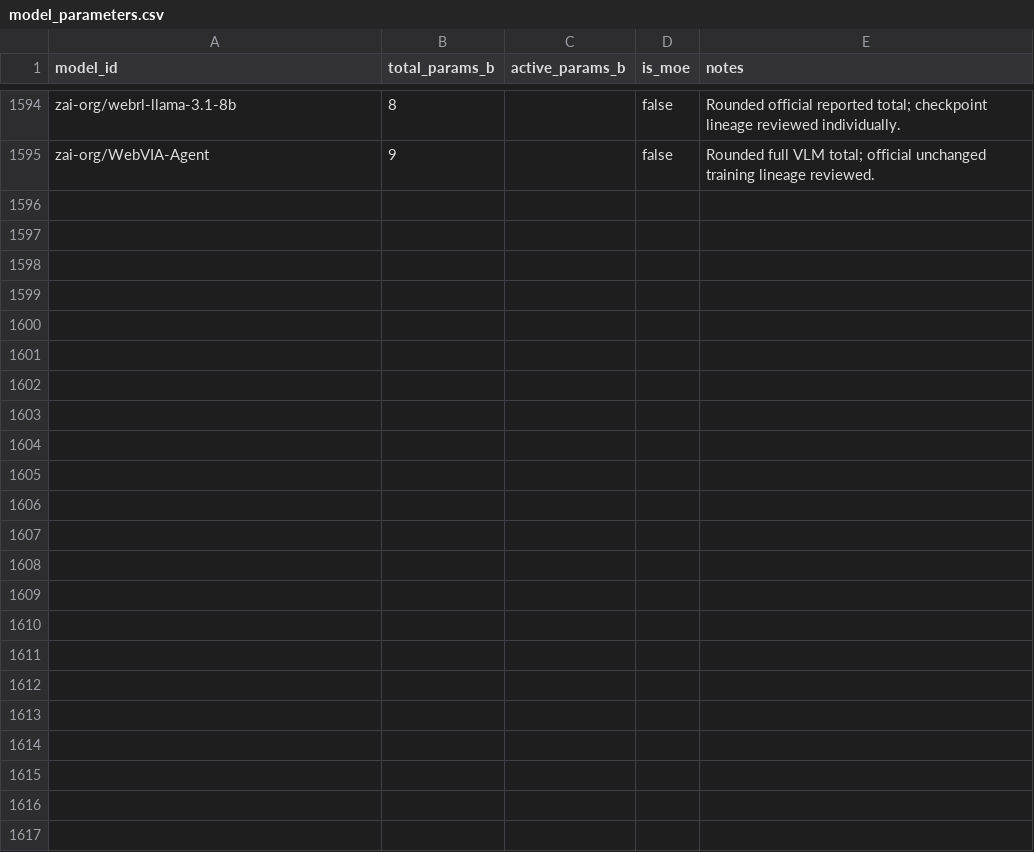
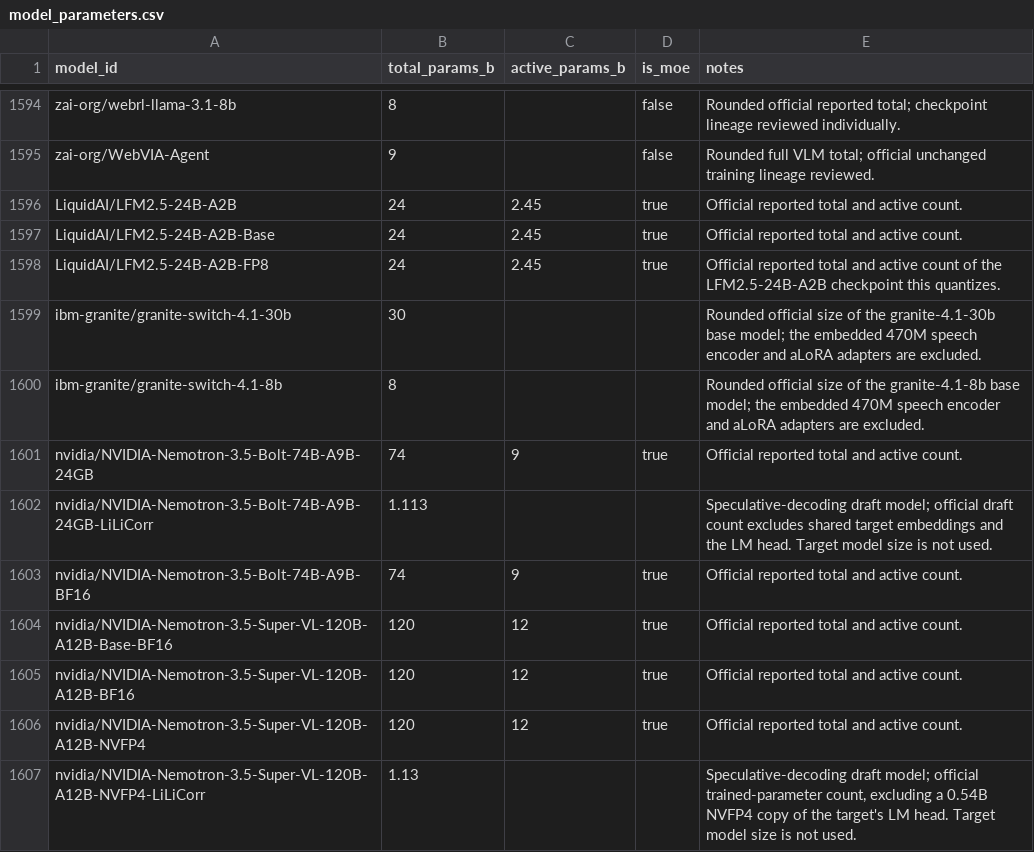
Before and after one commit to Interconnects-AI/tracked-models, a CSV file: metadata/model_parameters.csv, drawn as a sheet; only a part is shown, gaps mark what is left out; the diff names each change by its address in the sheet, - before the commit and + after, or states it on an @@ line.

```diff
--- a/metadata/model_parameters.csv
+++ b/metadata/model_parameters.csv
+row 1596: LiquidAI/LFM2.5-24B-A2B | 24 | 2.45 | true | Official reported total and active count.
+row 1597: LiquidAI/LFM2.5-24B-A2B-Base | 24 | 2.45 | true | Official reported total and active count.
+row 1598: LiquidAI/LFM2.5-24B-A2B-FP8 | 24 | 2.45 | true | Official reported total and active count of the LFM2.5-24B-A2B checkpoint this quantizes.
+row 1599: ibm-granite/granite-switch-4.1-30b | 30 |  |  | Rounded official size of the granite-4.1-30b base model; the embedded 470M speech encoder and aLoRA adapters are excluded.
+row 1600: ibm-granite/granite-switch-4.1-8b | 8 |  |  | Rounded official size of the granite-4.1-8b base model; the embedded 470M speech encoder and aLoRA adapters are excluded.
+row 1601: nvidia/NVIDIA-Nemotron-3.5-Bolt-74B-A9B-24GB | 74 | 9 | true | Official reported total and active count.
+row 1602: nvidia/NVIDIA-Nemotron-3.5-Bolt-74B-A9B-24GB-LiLiCorr | 1.113 |  |  | Speculative-decoding draft model; official draft count excludes shared target embeddings and the LM head. Target model size is not used.
+row 1603: nvidia/NVIDIA-Nemotron-3.5-Bolt-74B-A9B-BF16 | 74 | 9 | true | Official reported total and active count.
+row 1604: nvidia/NVIDIA-Nemotron-3.5-Super-VL-120B-A12B-Base-BF16 | 120 | 12 | true | Official reported total and active count.
+row 1605: nvidia/NVIDIA-Nemotron-3.5-Super-VL-120B-A12B-BF16 | 120 | 12 | true | Official reported total and active count.
+row 1606: nvidia/NVIDIA-Nemotron-3.5-Super-VL-120B-A12B-NVFP4 | 120 | 12 | true | Official reported total and active count.
+row 1607: nvidia/NVIDIA-Nemotron-3.5-Super-VL-120B-A12B-NVFP4-LiLiCorr | 1.13 |  |  | Speculative-decoding draft model; official trained-parameter count, excluding a 0.54B NVFP4 copy of the target's LM head. Target model size is not used.
```
Also changed, not shown: 1 other file.
